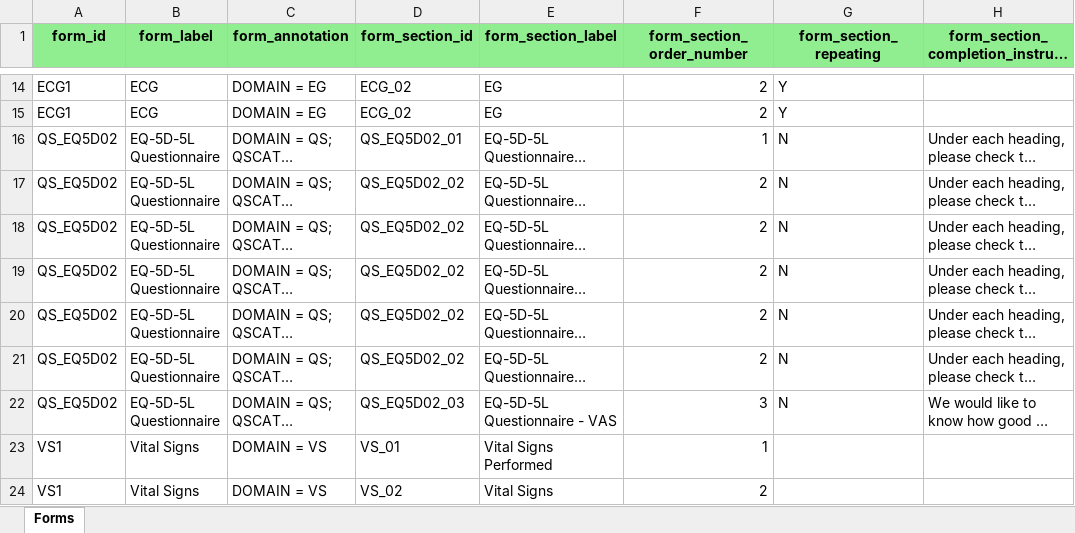
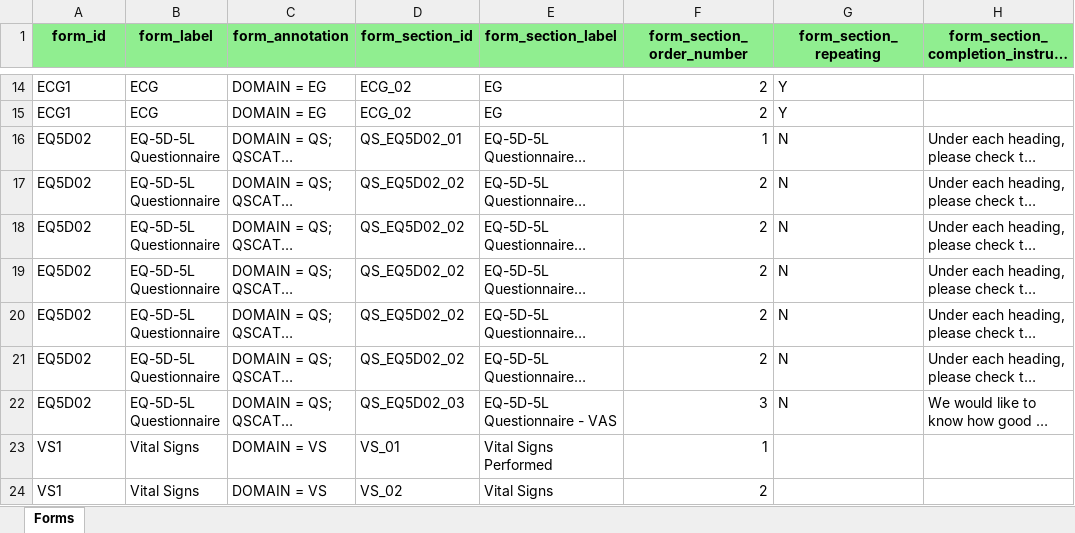
Before and after one commit to lexjansen/cdisc360i-pocs, an Excel workbook: metadata/cdisc_collection_forms.xlsx, sheet Forms, drawn as a sheet; only a part is shown, gaps mark what is left out; long unchanged cells end in …; values as stored, in another font and other column widths than the file's, no borders; the diff names each change by its address in the sheet, - before the commit and + after, or states it on an @@ line.

```diff
--- a/metadata/cdisc_collection_forms.xlsx (sheet Forms)
+++ b/metadata/cdisc_collection_forms.xlsx (sheet Forms)
-A16:A22 (form_id): QS_EQ5D02
+A16:A22 (form_id): EQ5D02
```
Also changed, not shown: 20 other files.
